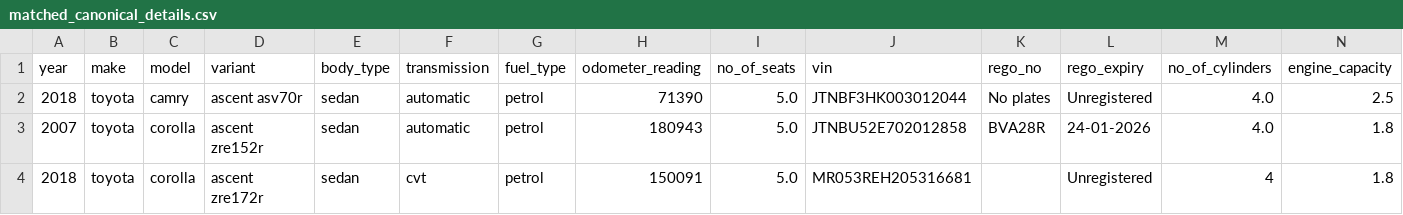
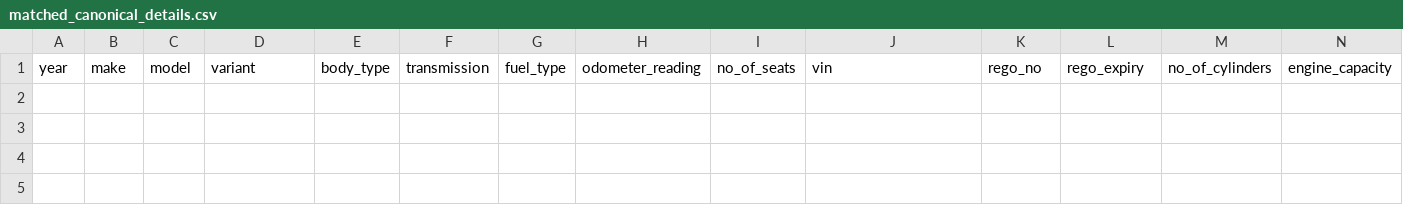
Before and after one commit to fallen-pc/autosniper, a CSV file: CSV_data/scrapers/matched_canonical_details.csv, drawn as a sheet; only a part is shown; rows hold the shown columns only; the diff names each change by its address in the sheet, - before the commit and + after, or states it on an @@ line.

```diff
--- a/CSV_data/scrapers/matched_canonical_details.csv
+++ b/CSV_data/scrapers/matched_canonical_details.csv
-row 2: 2018 | toyota | camry | ascent asv70r | sedan | automatic | petrol | 71390 | 5.0 | JTNBF3HK003012044 | No plates | Unregistered | 4.0 | 2.5
-row 3: 2007 | toyota | corolla | ascent zre152r | sedan | automatic | petrol | 180943 | 5.0 | JTNBU52E702012858 | BVA28R | 24-01-2026 | 4.0 | 1.8
-row 4: 2018 | toyota | corolla | ascent zre172r | sedan | cvt | petrol | 150091 | 5.0 | MR053REH205316681 |  | Unregistered | 4 | 1.8
```
Also changed, not shown: CSV_data/restricted/curves.csv, CSV_data/restricted/sold_cars_restricted.csv, 27 other files.
